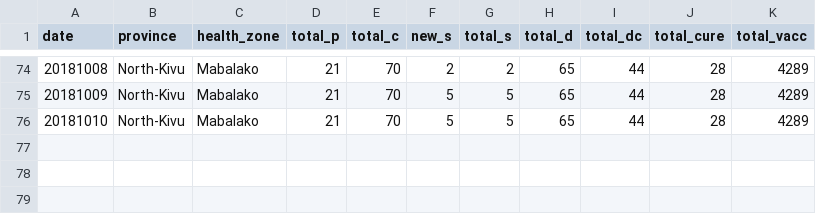
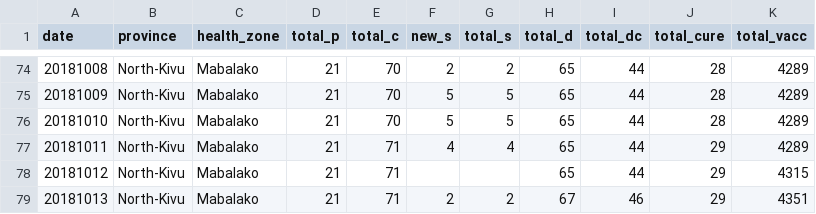
Before and after one commit to sophiemeakin/ebola_drc, a CSV file: data/health_zone/ebola_drc-Mabalako.csv, drawn as a sheet; only a part is shown, gaps mark what is left out.

```diff
--- a/data/health_zone/ebola_drc-Mabalako.csv
+++ b/data/health_zone/ebola_drc-Mabalako.csv
@@ -76 +76,4 @@ date,province,health_zone,total_p,total_c,new_s,total_s,total_d,total_dc,total_c
 20181010,North-Kivu,Mabalako,21,70,5,5,65,44,28,4289
+20181011,North-Kivu,Mabalako,21,71,4,4,65,44,29,4289
+20181012,North-Kivu,Mabalako,21,71,,,65,44,29,4315
+20181013,North-Kivu,Mabalako,21,71,2,2,67,46,29,4351
```
Also changed, not shown: data/health_zone/ebola_drc-Beni.csv, data/health_zone/ebola_drc-Butembo.csv, 13 other files.
